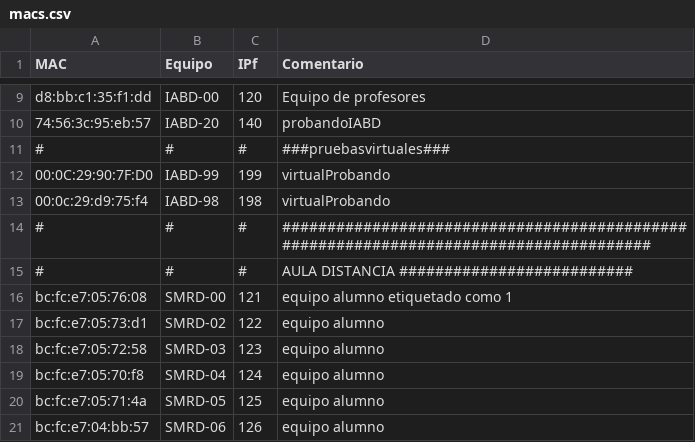
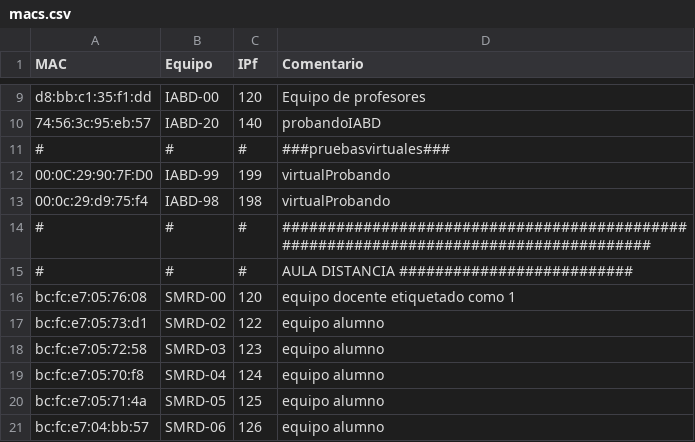
Before and after one commit to victormuelacarriles/IAC-IESMHP, a CSV file: macs.csv, drawn as a sheet; only a part is shown, gaps mark what is left out.

Commit message:
Changes to be committed: 	modified:   Mint/3-SetupPrimerInicio.sh 	modified:   Mint/ansible/equipos.ini 	new file:   Mint/utiles/EnciendeSMRD.sh 	new file:   Mint/utiles/HabilitaBeep.sh 	modified:   Mint/utiles/NombreIP.sh 	modified:   macs.csv

```diff
--- a/macs.csv
+++ b/macs.csv
@@ -15,3 +15,3 @@ d8:bb:c1:35:f1:dd, IABD-00, 120, Equipo de profesores
 #,#,#, AULA DISTANCIA                                              ##########################
-bc:fc:e7:05:76:08, SMRD-00, 121, equipo alumno etiquetado como 1
+bc:fc:e7:05:76:08, SMRD-00, 120, equipo docente etiquetado como 1
 bc:fc:e7:05:73:d1, SMRD-02, 122, equipo alumno
```
Also changed, not shown: 5 other files.
